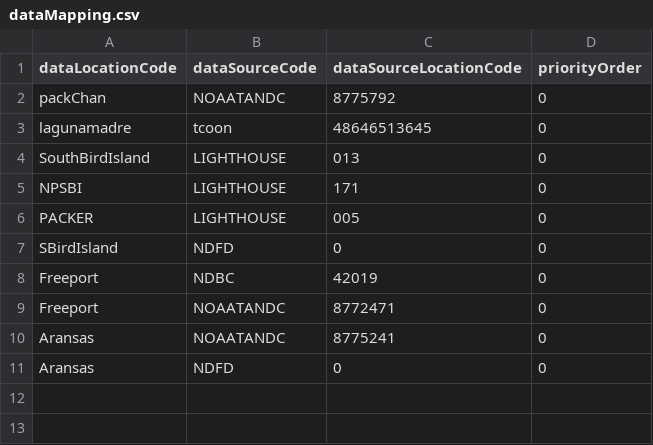
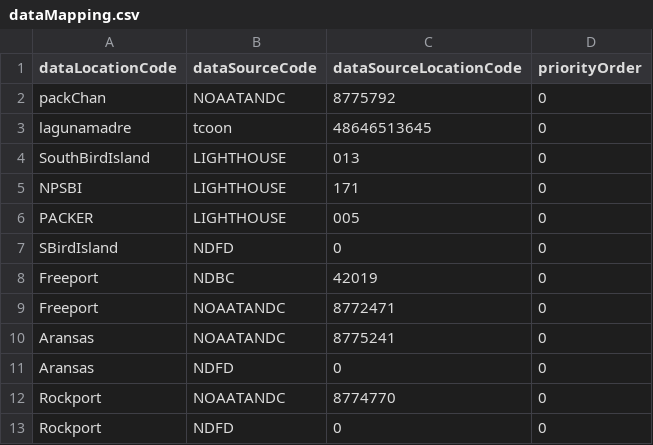
Before and after one commit to conrad-blucher-institute/semaphore, a CSV file: data/init_data/dataMapping.csv, drawn as a sheet; the diff names each change by its address in the sheet, - before the commit and + after, or states it on an @@ line.

```diff
--- a/data/init_data/dataMapping.csv
+++ b/data/init_data/dataMapping.csv
+row 12: Rockport | NOAATANDC | 8774770 | 0
+row 13: Rockport | NDFD | 0 | 0
```
Also changed, not shown: data/init_data/dataLocation.csv, 9 other files.
